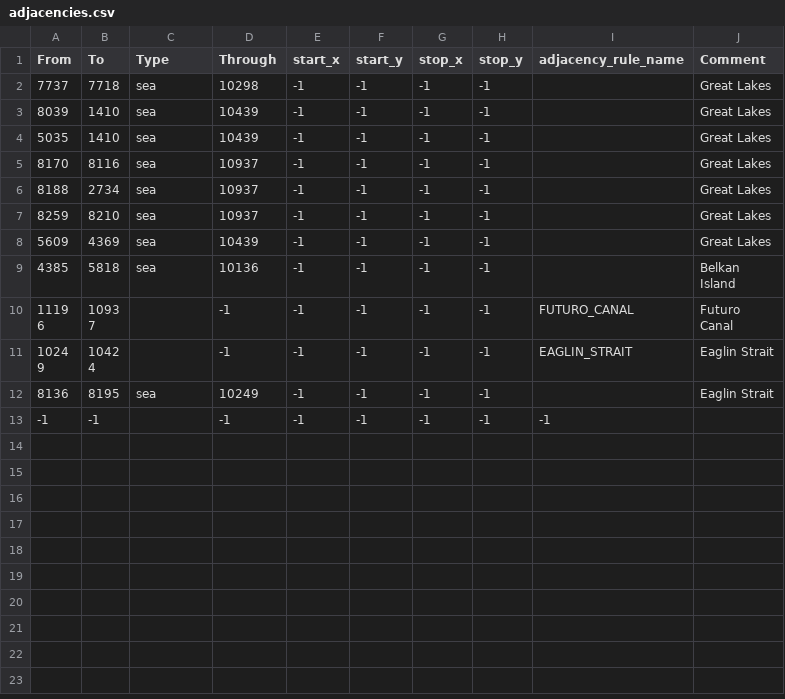
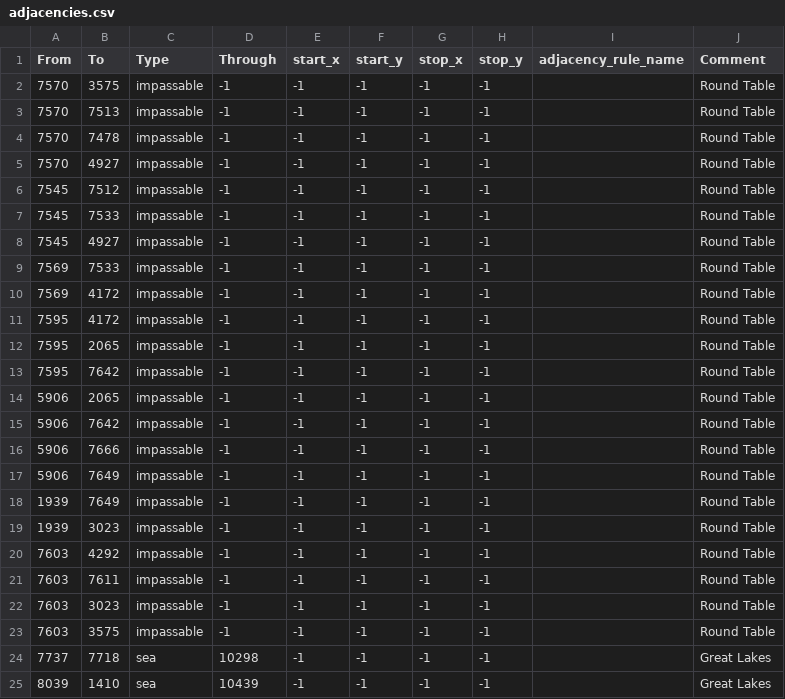
Before and after one commit to Feveros/ProjectUlysses_test, a CSV file: map/adjacencies.csv, drawn as a sheet; only a part is shown; the shorter side is filled out with more unchanged rows.

```diff
--- a/map/adjacencies.csv
+++ b/map/adjacencies.csv
@@ -1,2 +1,24 @@
 From;To;Type;Through;start_x;start_y;stop_x;stop_y;adjacency_rule_name;Comment
+7570;3575;impassable;-1;-1;-1;-1;-1;;Round Table
+7570;7513;impassable;-1;-1;-1;-1;-1;;Round Table
+7570;7478;impassable;-1;-1;-1;-1;-1;;Round Table
+7570;4927;impassable;-1;-1;-1;-1;-1;;Round Table
+7545;7512;impassable;-1;-1;-1;-1;-1;;Round Table
+7545;7533;impassable;-1;-1;-1;-1;-1;;Round Table
+7545;4927;impassable;-1;-1;-1;-1;-1;;Round Table
+7569;7533;impassable;-1;-1;-1;-1;-1;;Round Table
+7569;4172;impassable;-1;-1;-1;-1;-1;;Round Table
+7595;4172;impassable;-1;-1;-1;-1;-1;;Round Table
+7595;2065;impassable;-1;-1;-1;-1;-1;;Round Table
+7595;7642;impassable;-1;-1;-1;-1;-1;;Round Table
+5906;2065;impassable;-1;-1;-1;-1;-1;;Round Table
+5906;7642;impassable;-1;-1;-1;-1;-1;;Round Table
+5906;7666;impassable;-1;-1;-1;-1;-1;;Round Table
+5906;7649;impassable;-1;-1;-1;-1;-1;;Round Table
+1939;7649;impassable;-1;-1;-1;-1;-1;;Round Table
+1939;3023;impassable;-1;-1;-1;-1;-1;;Round Table
+7603;4292;impassable;-1;-1;-1;-1;-1;;Round Table
+7603;7611;impassable;-1;-1;-1;-1;-1;;Round Table
+7603;3023;impassable;-1;-1;-1;-1;-1;;Round Table
+7603;3575;impassable;-1;-1;-1;-1;-1;;Round Table
 7737;7718;sea;10298;-1;-1;-1;-1;;Great Lakes
```
Also changed, not shown: map/definition.csv, 53 other files.
